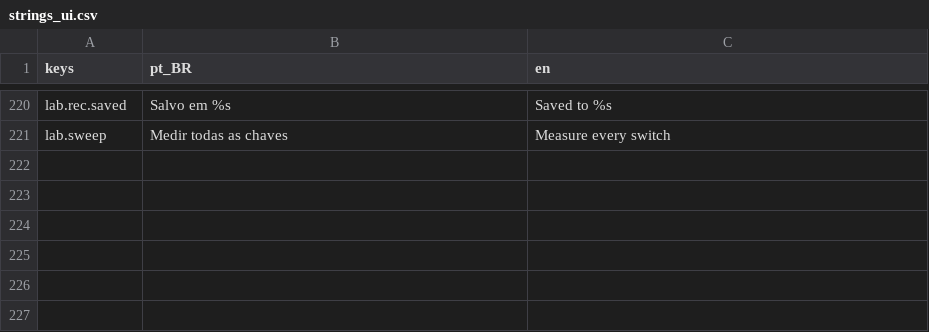
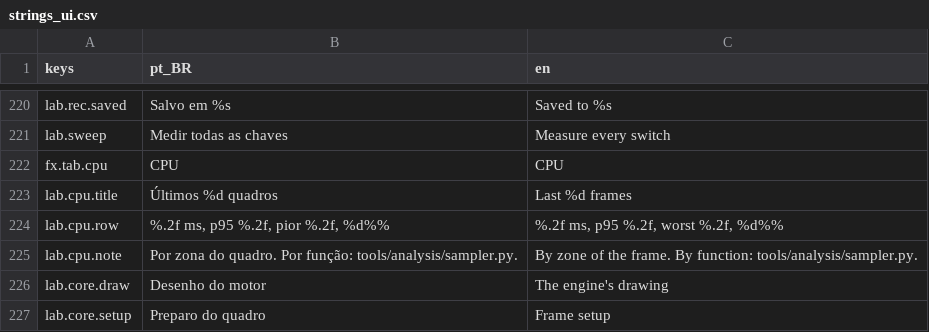
Before and after one commit to designathan1988/city, a CSV file: project/data/i18n/strings_ui.csv, drawn as a sheet; only a part is shown, gaps mark what is left out.

```diff
--- a/project/data/i18n/strings_ui.csv
+++ b/project/data/i18n/strings_ui.csv
@@ -221 +221,7 @@ lab.rec.saved,Salvo em %s,Saved to %s
 lab.sweep,Medir todas as chaves,Measure every switch
+fx.tab.cpu,CPU,CPU
+lab.cpu.title,Últimos %d quadros,Last %d frames
+lab.cpu.row,"%.2f ms, p95 %.2f, pior %.2f, %d%%","%.2f ms, p95 %.2f, worst %.2f, %d%%"
+lab.cpu.note,Por zona do quadro. Por função: tools/analysis/sampler.py.,By zone of the frame. By function: tools/analysis/sampler.py.
+lab.core.draw,Desenho do motor,The engine's drawing
+lab.core.setup,Preparo do quadro,Frame setup
```
Also changed, not shown: 11 other files.
